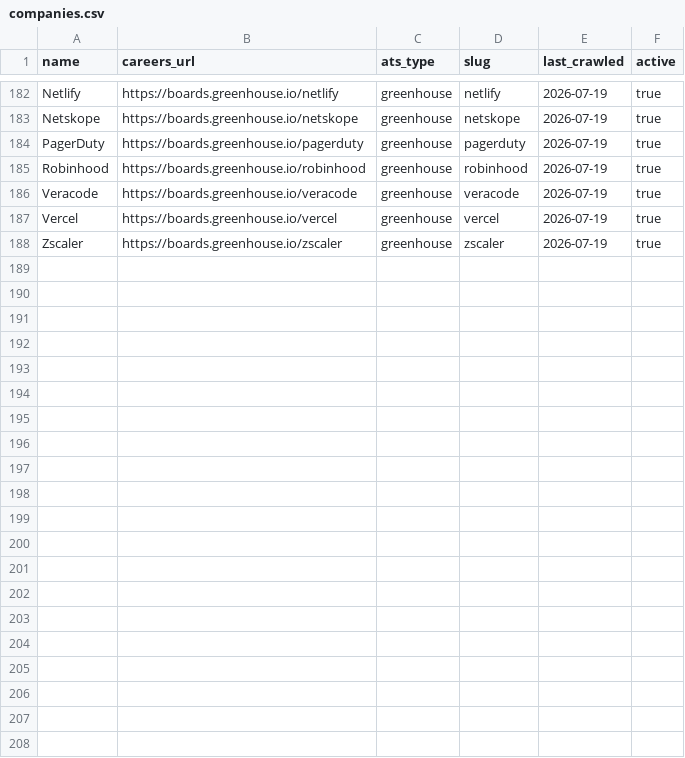
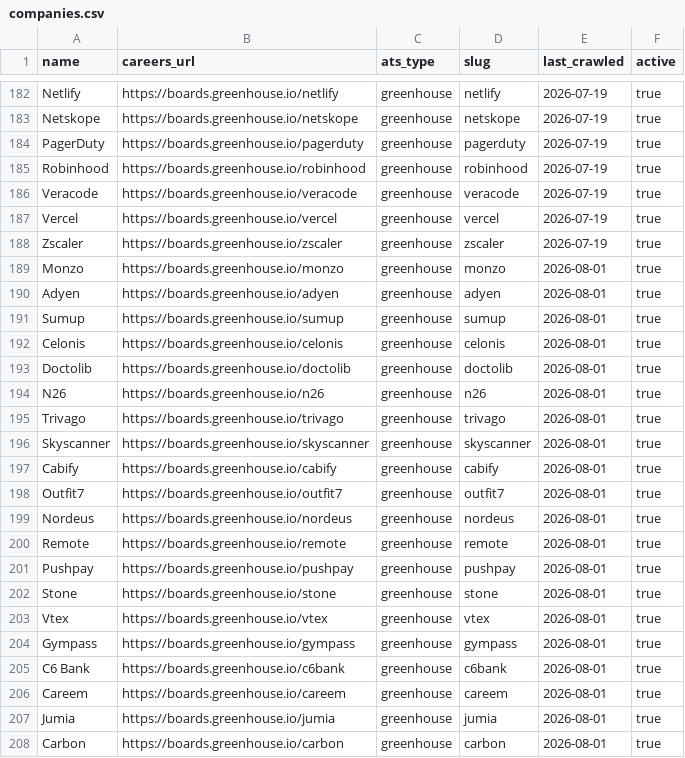
Before and after one commit to hasanMasalha/JobAgent, a CSV file: ai-service/companies.csv, drawn as a sheet; only a part is shown, gaps mark what is left out; the diff names each change by its address in the sheet, - before the commit and + after, or states it on an @@ line.

Commit message:
Feature: add global tech companies across US, Europe, APAC, LatAm, MEA

```diff
--- a/ai-service/companies.csv
+++ b/ai-service/companies.csv
+row 189: Monzo | https://boards.greenhouse.io/monzo | greenhouse | monzo | 2026-08-01 | true
+row 190: Adyen | https://boards.greenhouse.io/adyen | greenhouse | adyen | 2026-08-01 | true
+row 191: Sumup | https://boards.greenhouse.io/sumup | greenhouse | sumup | 2026-08-01 | true
+row 192: Celonis | https://boards.greenhouse.io/celonis | greenhouse | celonis | 2026-08-01 | true
+row 193: Doctolib | https://boards.greenhouse.io/doctolib | greenhouse | doctolib | 2026-08-01 | true
+row 194: N26 | https://boards.greenhouse.io/n26 | greenhouse | n26 | 2026-08-01 | true
+row 195: Trivago | https://boards.greenhouse.io/trivago | greenhouse | trivago | 2026-08-01 | true
+row 196: Skyscanner | https://boards.greenhouse.io/skyscanner | greenhouse | skyscanner | 2026-08-01 | true
+row 197: Cabify | https://boards.greenhouse.io/cabify | greenhouse | cabify | 2026-08-01 | true
+row 198: Outfit7 | https://boards.greenhouse.io/outfit7 | greenhouse | outfit7 | 2026-08-01 | true
+row 199: Nordeus | https://boards.greenhouse.io/nordeus | greenhouse | nordeus | 2026-08-01 | true
+row 200: Remote | https://boards.greenhouse.io/remote | greenhouse | remote | 2026-08-01 | true
+row 201: Pushpay | https://boards.greenhouse.io/pushpay | greenhouse | pushpay | 2026-08-01 | true
+row 202: Stone | https://boards.greenhouse.io/stone | greenhouse | stone | 2026-08-01 | true
+row 203: Vtex | https://boards.greenhouse.io/vtex | greenhouse | vtex | 2026-08-01 | true
+row 204: Gympass | https://boards.greenhouse.io/gympass | greenhouse | gympass | 2026-08-01 | true
+row 205: C6 Bank | https://boards.greenhouse.io/c6bank | greenhouse | c6bank | 2026-08-01 | true
+row 206: Careem | https://boards.greenhouse.io/careem | greenhouse | careem | 2026-08-01 | true
+row 207: Jumia | https://boards.greenhouse.io/jumia | greenhouse | jumia | 2026-08-01 | true
+row 208: Carbon | https://boards.greenhouse.io/carbon | greenhouse | carbon | 2026-08-01 | true
```
